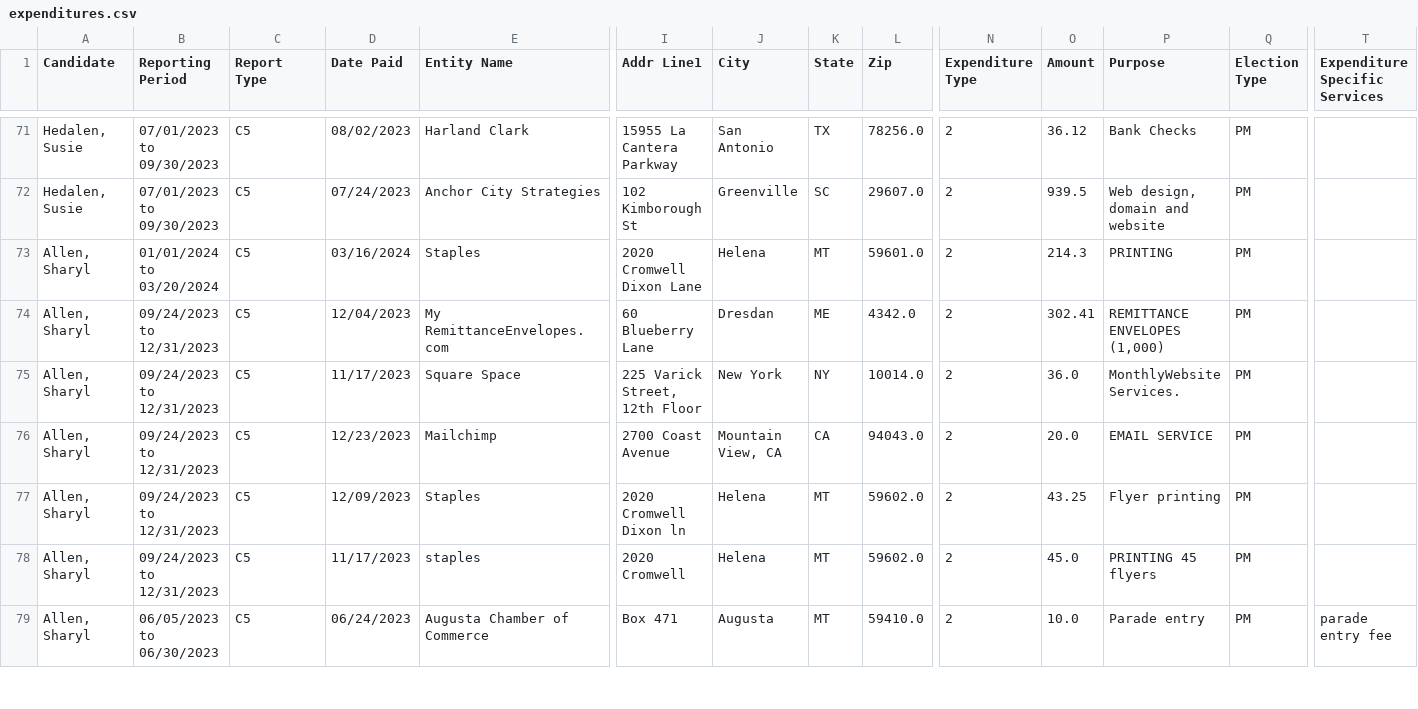
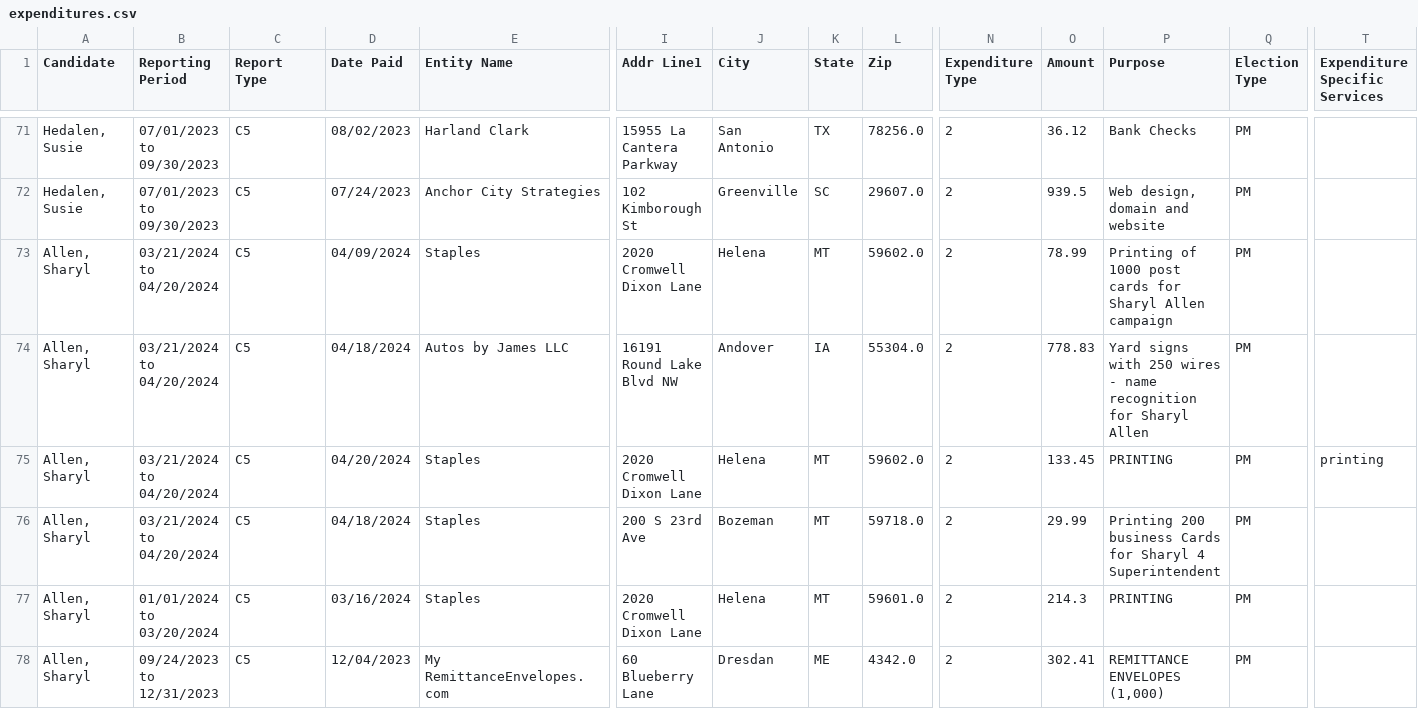
Before and after one commit to eidietrich/cers-interaface, a CSV file: cleaned/2024/opi/expenditures.csv, drawn as a sheet; only a part is shown, gaps mark what is left out; the shorter side is filled out with more unchanged rows; rows hold the shown columns only; the diff names each change by its address in the sheet, - before the commit and + after, or states it on an @@ line.

```diff
--- a/cleaned/2024/opi/expenditures.csv
+++ b/cleaned/2024/opi/expenditures.csv
+row 73: Allen, Sharyl | 03/21/2024 to 04/20/2024 | C5 | 04/09/2024 | Staples | 2020 Cromwell Dixon Lane | Helena | MT | 59602.0 | 2 | 78.99 | Printing of 1000 post cards for Sharyl Allen campaign | PM
+row 74: Allen, Sharyl | 03/21/2024 to 04/20/2024 | C5 | 04/18/2024 | Autos by James LLC | 16191 Round Lake Blvd NW | Andover | IA | 55304.0 | 2 | 778.83 | Yard signs with 250 wires - name recognition for Sharyl Allen | PM
+row 75: Allen, Sharyl | 03/21/2024 to 04/20/2024 | C5 | 04/20/2024 | Staples | 2020 Cromwell Dixon Lane | Helena | MT | 59602.0 | 2 | 133.45 | PRINTING | PM | printing
+row 76: Allen, Sharyl | 03/21/2024 to 04/20/2024 | C5 | 04/18/2024 | Staples | 200 S 23rd Ave | Bozeman | MT | 59718.0 | 2 | 29.99 | Printing 200 business Cards for Sharyl 4 Superintendent | PM
```
Also changed, not shown: cleaned/2024/ag/expenditures.csv, cleaned/2024/opi/contributions.csv, 31 other files.
